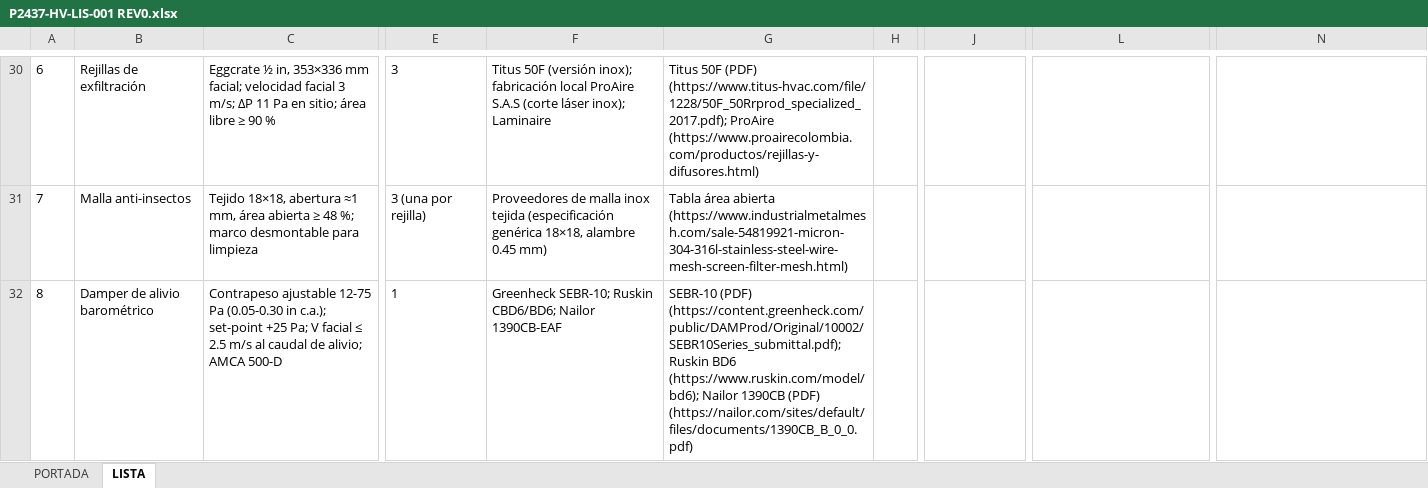
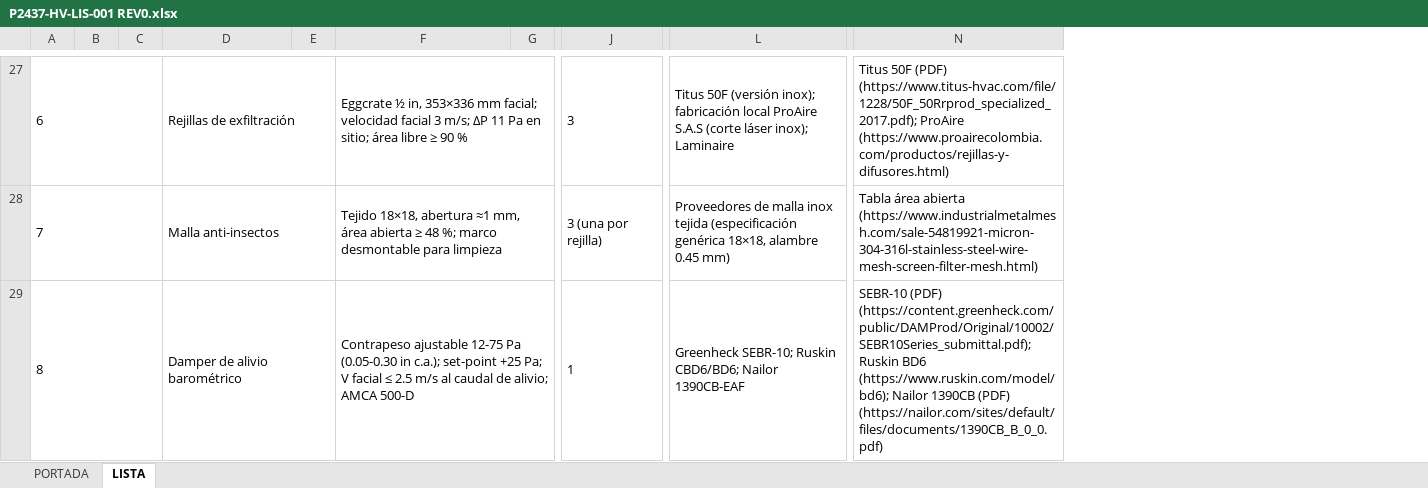
Before and after one commit to INGENDESING/BRINSA-P2437-VENTILACION-LABORATORIO, an Excel workbook: Emisiones/4.0 HV-LISTADOS/P2437-HV-LIS-001 REV0.xlsx, sheet LISTA, drawn as a sheet; only a part is shown, gaps mark what is left out; values as stored, in another font and other column widths than the file's, no borders; charts and pictures not drawn; removed rows and columns are numbered as before the commit, all else as after; the diff covers the shown part only; the diff names each change by its address in the sheet, - before the commit and + after, or states it on an @@ line.

Commit message:
fix: tabla BOQ del LIS ocupa ancho total del encabezado corporativo (A:O)

```diff
--- a/Emisiones/4.0 HV-LISTADOS/P2437-HV-LIS-001 REV0.xlsx (sheet LISTA)
+++ b/Emisiones/4.0 HV-LISTADOS/P2437-HV-LIS-001 REV0.xlsx (sheet LISTA)
+column B, empty
+column C, empty
+column E, empty
+column G, empty
-column E, rows 30-32: 3 | 3 (una por rejilla) | 1
-column F, rows 30-32: Titus 50F (versión inox); fabricación local ProAire S.A.S (corte láser inox); Laminaire | Proveedores de malla inox tejida (especificación genérica 18×18, alambre 0.45 mm) | Greenheck SEBR-10; Ruskin CBD6/BD6; Nailor 1390CB-EAF
-column G, rows 30-32: Titus 50F (PDF) (https://www.titus-hvac.com/file/1228/50F_50Rrprod_specialized_2017.pdf); ProAire (https://www.proairecolombia.com/productos/rejillas-y-difusores.html) | Tabla área abierta (https://www.industrialmetalmesh.com/sale-54819921-micron-304-316l-stainless-steel-wire-mesh-screen-filter-mesh.html) | SEBR-10 (PDF) (https://content.greenheck.com/public/DAMProd/Original/10002/SEBR10Series_submittal.pdf); Ruskin BD6 (https://www.ruskin.com/model/bd6); Nailor 1390CB (PDF) (https://nailor.com/sites/default/files/documents/1390CB_B_0_0.pdf)
-column H, empty
+A27:C27 merged
+D27:E27 merged
+F27:G27 merged
-J27: (empty)
+J27: 3
+J27:K27 merged
-L27: (empty)
+L27: Titus 50F (versión inox); fabricación local ProAire S.A.S (corte láser inox); Laminaire
+L27:M27 merged
-N27: (empty)
+N27: Titus 50F (PDF) (https://www.titus-hvac.com/file/1228/50F_50Rrprod_specialized_2017.pdf); ProAire (https://www.proairecolombia.com/productos/rejillas-y-difusores.html)
+N27:O27 merged
+A28:C28 merged
+D28:E28 merged
+F28:G28 merged
-J28: (empty)
+J28: 3 (una por rejilla)
+J28:K28 merged
-L28: (empty)
+L28: Proveedores de malla inox tejida (especificación genérica 18×18, alambre 0.45 mm)
+L28:M28 merged
-N28: (empty)
+N28: Tabla área abierta (https://www.industrialmetalmesh.com/sale-54819921-micron-304-316l-stainless-steel-wire-mesh-screen-filter-mesh.html)
+N28:O28 merged
+A29:C29 merged
+D29:E29 merged
+F29:G29 merged
-J29: (empty)
+J29: 1
+J29:K29 merged
-L29: (empty)
+L29: Greenheck SEBR-10; Ruskin CBD6/BD6; Nailor 1390CB-EAF
+L29:M29 merged
-N29: (empty)
+N29: SEBR-10 (PDF) (https://content.greenheck.com/public/DAMProd/Original/10002/SEBR10Series_submittal.pdf); Ruskin BD6 (https://www.ruskin.com/model/bd6); Nailor 1390CB (PDF) (https://nailor.com/sites/default/files/documents/1390CB_B_0_0.pdf)
+N29:O29 merged
```
Also changed, not shown: 6 removed rows, 52 edited cells, cell formats and merged cells elsewhere in this sheet, Emisiones/2.0 HV-MEMORIAS DE CALCULO/P2437-HV-CAL-001 REV0.xlsx, Emisiones/3.0 HV-HOJAS DE DATOS/P2437-HV-DTS-001 REV0.xlsx, 16 other files.
